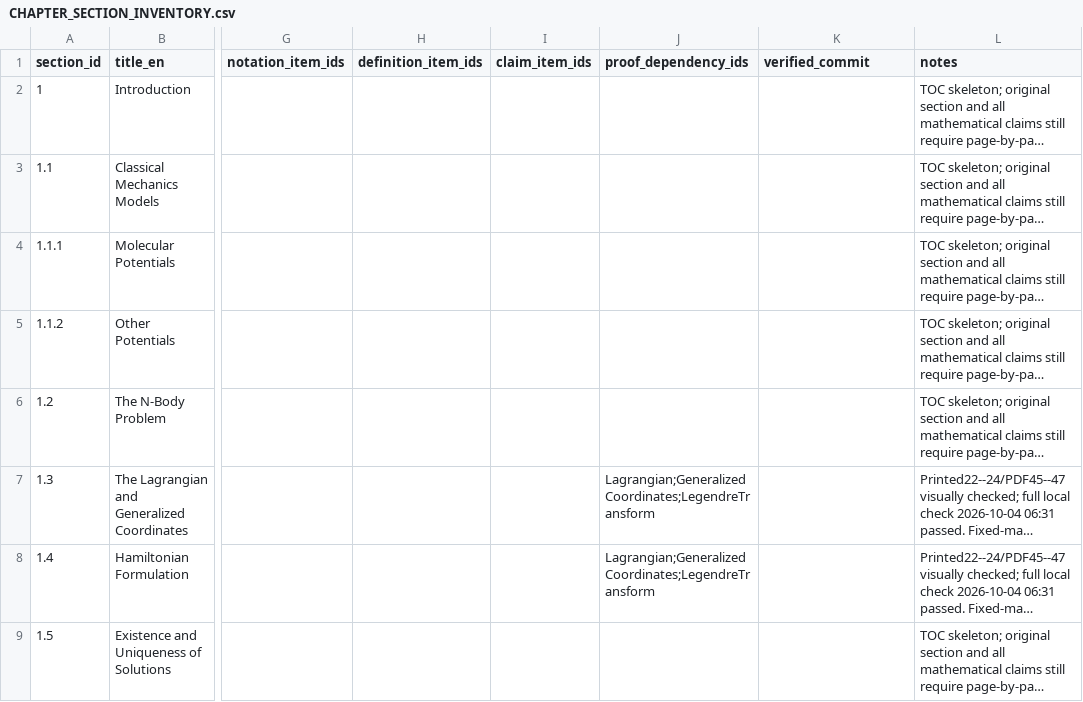
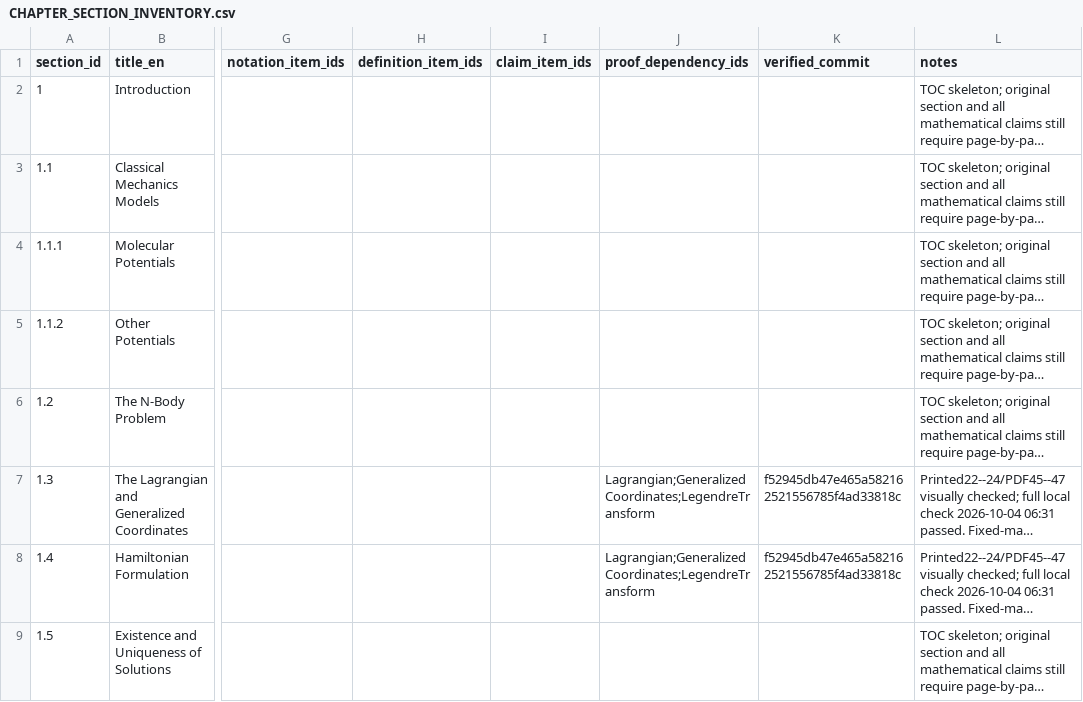
Before and after one commit to zhuanxv-G/MolecularDynamicsFormalization, a CSV file: docs/CHAPTER_SECTION_INVENTORY.csv, drawn as a sheet; only a part is shown, gaps mark what is left out; long unchanged cells end in …; the diff covers the shown part only; the diff names each change by its address in the sheet, - before the commit and + after, or states it on an @@ line.

```diff
--- a/docs/CHAPTER_SECTION_INVENTORY.csv
+++ b/docs/CHAPTER_SECTION_INVENTORY.csv
-K7:K8 (verified_commit): (empty)
+K7:K8 (verified_commit): f52945db47e465a582162521556785f4ad33818c
```
Also changed, not shown: 3 edited cells elsewhere in this file, 24 other files.
